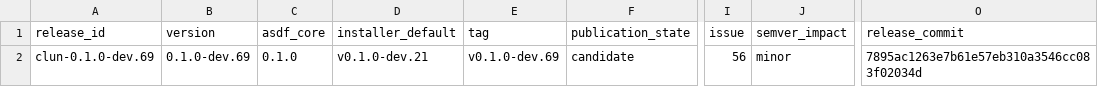
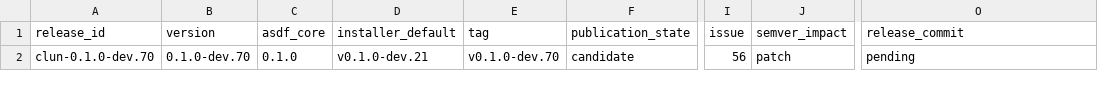
Before and after one commit to theesfeld/clun, a TSV file: compat/release.tsv, drawn as a sheet; only a part is shown, gaps mark what is left out; the diff names each change by its address in the sheet, - before the commit and + after, or states it on an @@ line.

Commit message:
fix(release): recover Darwin release gates on dev.70 (#225)
* fix(release): harden Darwin compatibility gates

Refs: #219

* fix(release): stage dev.70 recovery candidate

Refs: #219

* docs(changelog): correct immutable tag history

Refs: #219

```diff
--- a/compat/release.tsv
+++ b/compat/release.tsv
-A2 (release_id): clun-0.1.0-dev.69
+A2 (release_id): clun-0.1.0-dev.70
-B2 (version): 0.1.0-dev.69
+B2 (version): 0.1.0-dev.70
-E2 (tag): v0.1.0-dev.69
+E2 (tag): v0.1.0-dev.70
-J2 (semver_impact): minor
+J2 (semver_impact): patch
-O2 (release_commit): 7895ac1263e7b61e57eb310a3546cc083f02034d
+O2 (release_commit): pending
```
Also changed, not shown: 16 other files.
